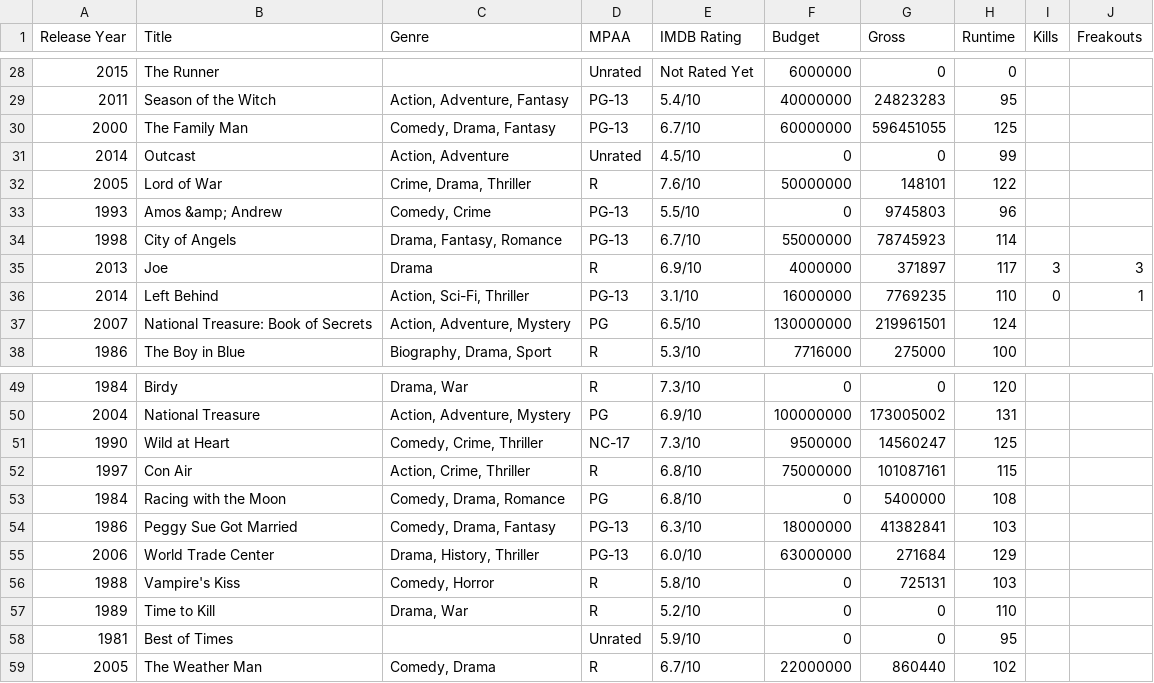
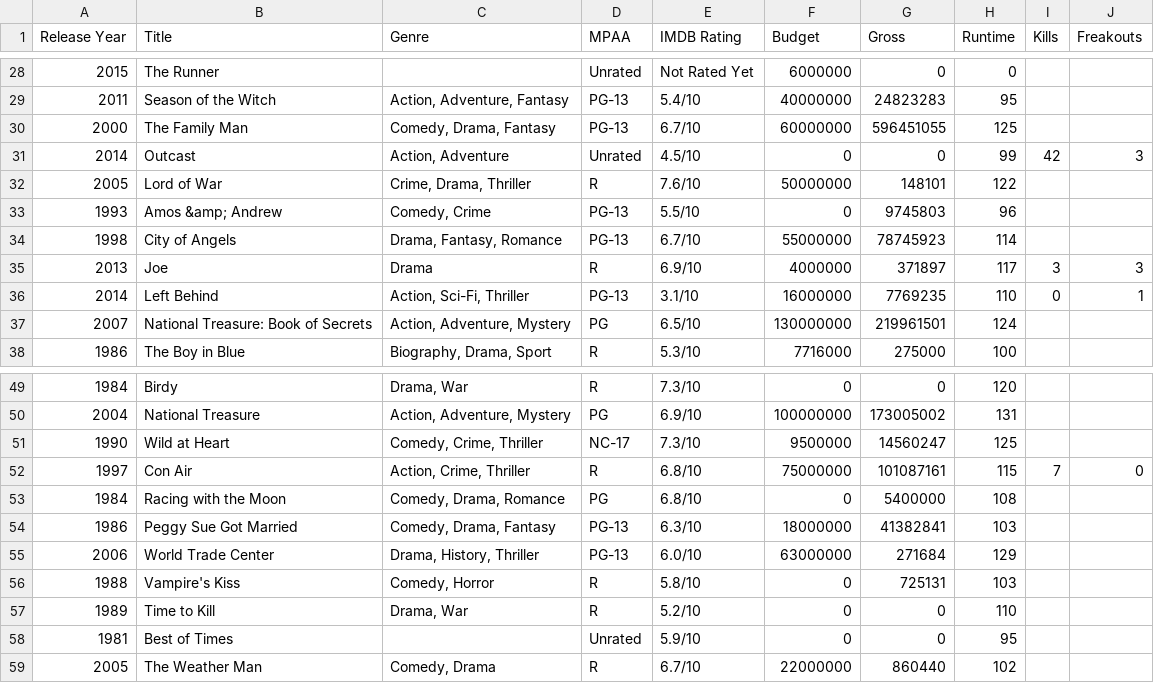
Before and after one commit to markpooley/markpooley.github.io, a CSV file: cage/Data/CageData.csv, drawn as a sheet; only a part is shown, gaps mark what is left out.

```diff
--- a/cage/Data/CageData.csv
+++ b/cage/Data/CageData.csv
@@ -30,3 +30,3 @@ Release Year,Title,Genre,MPAA,IMDB Rating,Budget,Gross,Runtime,Kills,Freakouts
 2000,The Family Man,"Comedy, Drama, Fantasy",PG-13,6.7/10,60000000,596451055,125,,
-2014,Outcast,"Action, Adventure",Unrated,4.5/10,0,0,99,,
+2014,Outcast,"Action, Adventure",Unrated,4.5/10,0,0,99,42,3
 2005,Lord of War,"Crime, Drama, Thriller",R,7.6/10,50000000,148101,122,,
@@ -51,3 +51,3 @@ Release Year,Title,Genre,MPAA,IMDB Rating,Budget,Gross,Runtime,Kills,Freakouts
 1990,Wild at Heart,"Comedy, Crime, Thriller",NC-17,7.3/10,9500000,14560247,125,,
-1997,Con Air,"Action, Crime, Thriller",R,6.8/10,75000000,101087161,115,,
+1997,Con Air,"Action, Crime, Thriller",R,6.8/10,75000000,101087161,115,7,0
 1984,Racing with the Moon,"Comedy, Drama, Romance",PG,6.8/10,0,5400000,108,,
```
Also changed, not shown: 1 other file.
